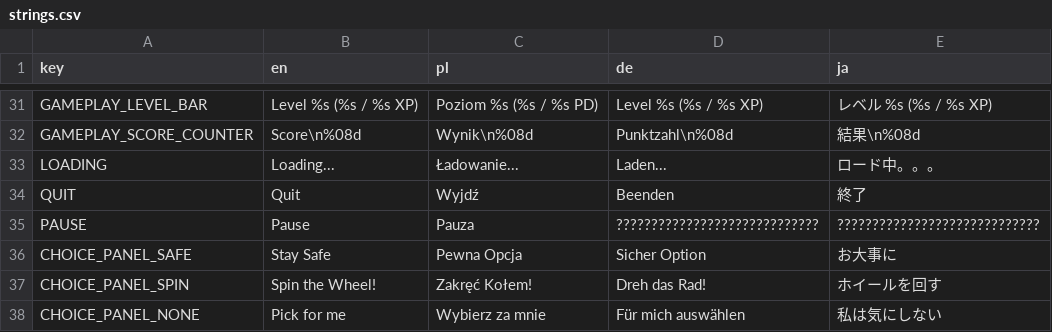
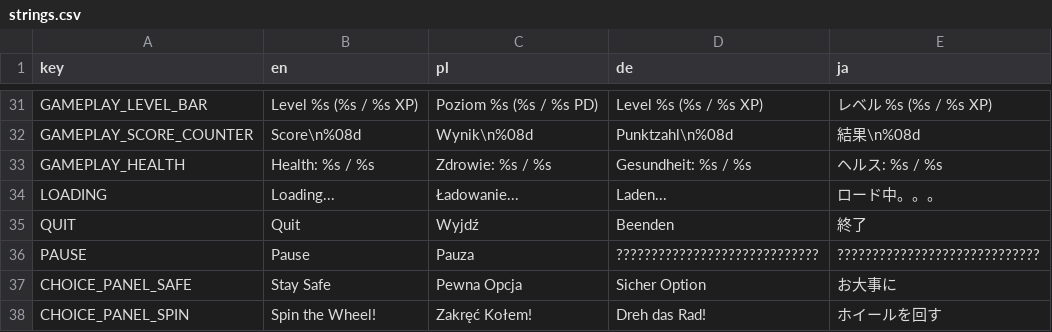
Before and after one commit to Zed-z/assess-survivors, a CSV file: strings.csv, drawn as a sheet; only a part is shown, gaps mark what is left out; the shorter side is filled out with more unchanged rows; the diff names each change by its address in the sheet, - before the commit and + after, or states it on an @@ line.

Commit message:
Health bar update fix, improvements

```diff
--- a/strings.csv
+++ b/strings.csv
+row 33: GAMEPLAY_HEALTH | Health: %s / %s | Zdrowie: %s / %s | Gesundheit: %s / %s | ヘルス: %s / %s
```
Also changed, not shown: 6 other files.
